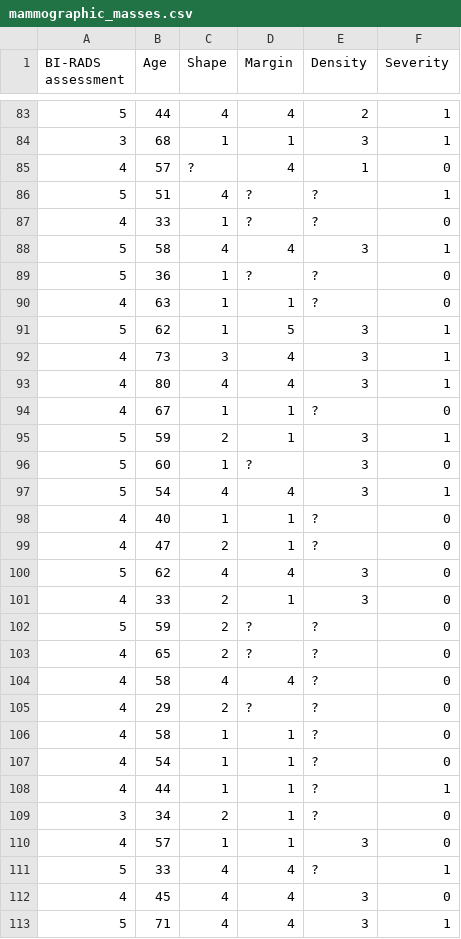
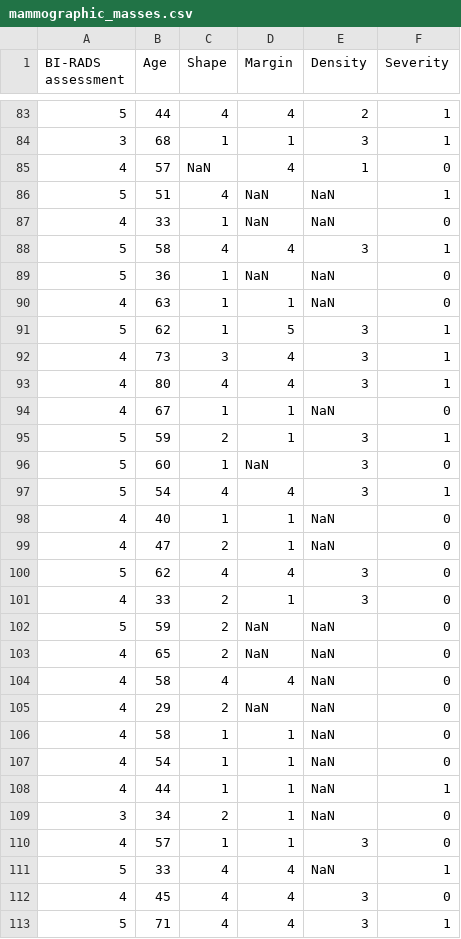
Before and after one commit to happidunm/UAS_ML_Semester01, a CSV file: mammographic_masses.csv, drawn as a sheet; only a part is shown, gaps mark what is left out; the diff covers the shown part only.

Commit message:
Update mammographic_masses.csv

```diff
--- a/mammographic_masses.csv
+++ b/mammographic_masses.csv
@@ -84,8 +84,8 @@ BI-RADS assessment,Age,Shape,Margin,Density,Severity
 3,68,1,1,3,1
-4,57,?,4,1,0
-5,51,4,?,?,1
-4,33,1,?,?,0
+4,57,NaN,4,1,0
+5,51,4,NaN,NaN,1
+4,33,1,NaN,NaN,0
 5,58,4,4,3,1
-5,36,1,?,?,0
-4,63,1,1,?,0
+5,36,1,NaN,NaN,0
+4,63,1,1,NaN,0
 5,62,1,5,3,1
@@ -93,20 +93,20 @@ BI-RADS assessment,Age,Shape,Margin,Density,Severity
 4,80,4,4,3,1
-4,67,1,1,?,0
+4,67,1,1,NaN,0
 5,59,2,1,3,1
-5,60,1,?,3,0
+5,60,1,NaN,3,0
 5,54,4,4,3,1
-4,40,1,1,?,0
-4,47,2,1,?,0
+4,40,1,1,NaN,0
+4,47,2,1,NaN,0
 5,62,4,4,3,0
 4,33,2,1,3,0
-5,59,2,?,?,0
-4,65,2,?,?,0
-4,58,4,4,?,0
-4,29,2,?,?,0
-4,58,1,1,?,0
-4,54,1,1,?,0
-4,44,1,1,?,1
-3,34,2,1,?,0
+5,59,2,NaN,NaN,0
+4,65,2,NaN,NaN,0
+4,58,4,4,NaN,0
+4,29,2,NaN,NaN,0
+4,58,1,1,NaN,0
+4,54,1,1,NaN,0
+4,44,1,1,NaN,1
+3,34,2,1,NaN,0
 4,57,1,1,3,0
-5,33,4,4,?,1
+5,33,4,4,NaN,1
 4,45,4,4,3,0
```
Also changed, not shown: 138 edited cells elsewhere in this file.
